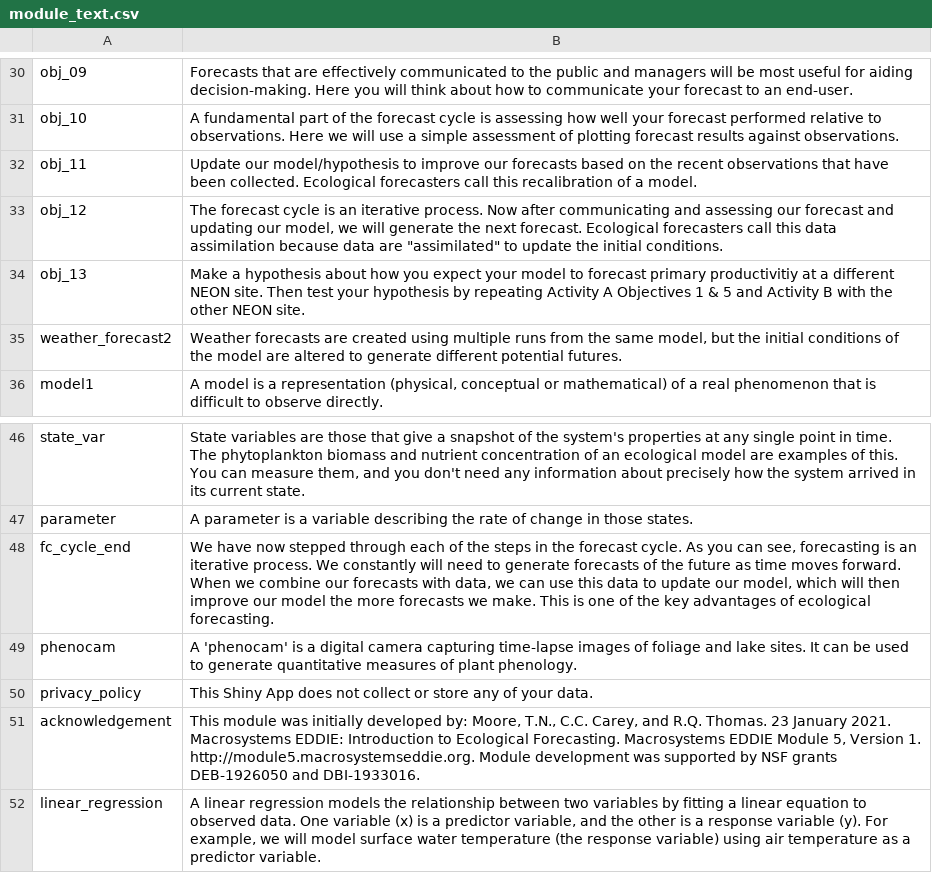
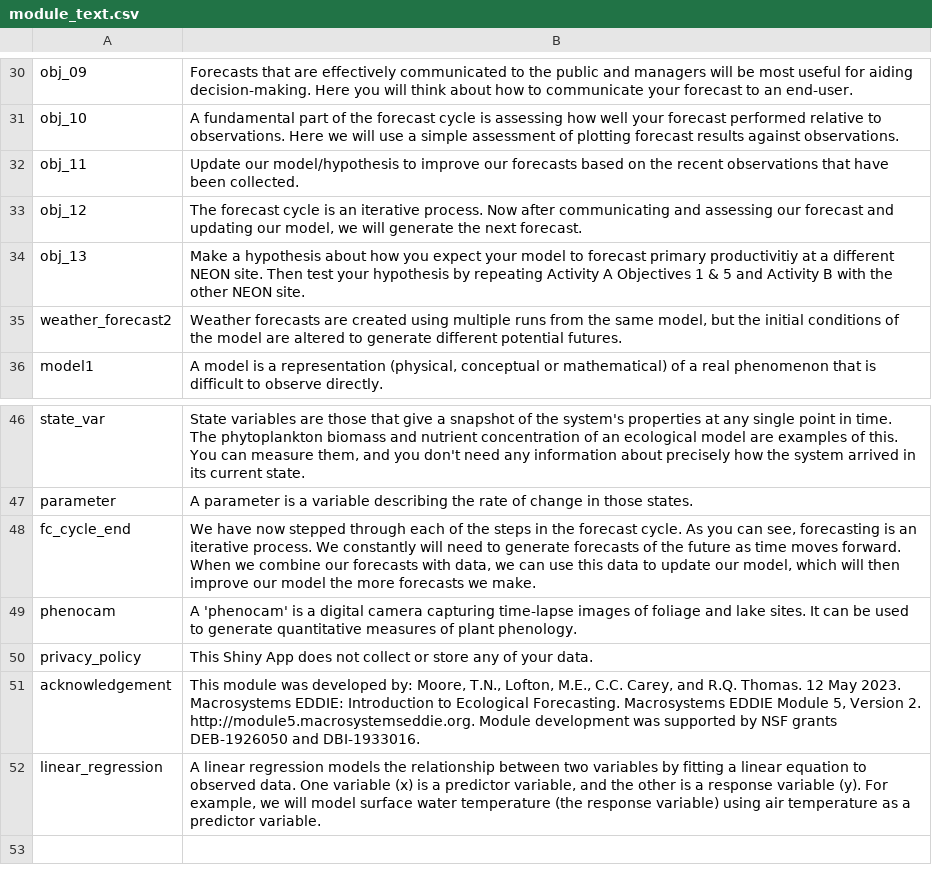
Before and after one commit to MacrosystemsEDDIE/module5, a CSV file: app/data/module_text.csv, drawn as a sheet; only a part is shown, gaps mark what is left out.

```diff
--- a/app/data/module_text.csv
+++ b/app/data/module_text.csv
@@ -31,4 +31,4 @@ obj_09,Forecasts that are effectively communicated to the public and managers wi
 obj_10,A fundamental part of the forecast cycle is assessing how well your forecast performed relative to observations. Here we will use a simple assessment of plotting forecast results against observations.
-obj_11,Update our model/hypothesis to improve our forecasts based on the recent observations that have been collected. Ecological forecasters call this recalibration of a model.
-obj_12,"The forecast cycle is an iterative process. Now after communicating and assessing our forecast and updating our model, we will generate the next forecast. Ecological forecasters call this data assimilation because data are ""assimilated"" to update the initial conditions."
+obj_11,Update our model/hypothesis to improve our forecasts based on the recent observations that have been collected.
+obj_12,"The forecast cycle is an iterative process. Now after communicating and assessing our forecast and updating our model, we will generate the next forecast. "
 obj_13, Make a hypothesis about how you expect your model to forecast primary productivitiy at a different NEON site. Then test your hypothesis by repeating Activity A Objectives 1 & 5 and Activity B with the other NEON site.
@@ -47,6 +47,6 @@ state_var,"State variables are those that give a snapshot of the system's proper
 parameter,A parameter is a variable describing the rate of change in those states.
-fc_cycle_end,"We have now stepped through each of the steps in the forecast cycle. As you can see, forecasting is an iterative process. We constantly will need to generate forecasts of the future as time moves forward. When we combine our forecasts with data, we can use this data to update our model, which will then improve our model the more forecasts we make. This is one of the key advantages of ecological forecasting."
+fc_cycle_end,"We have now stepped through each of the steps in the forecast cycle. As you can see, forecasting is an iterative process. We constantly will need to generate forecasts of the future as time moves forward. When we combine our forecasts with data, we can use this data to update our model, which will then improve our model the more forecasts we make. "
 phenocam,A 'phenocam' is a digital camera capturing time-lapse images of foliage and lake sites. It can be used to generate quantitative measures of plant phenology.
 privacy_policy,This Shiny App does not collect or store any of your data.
-acknowledgement,"This module was initially developed by: Moore, T.N., C.C. Carey, and R.Q. Thomas. 23 January 2021. Macrosystems EDDIE: Introduction to Ecological Forecasting. Macrosystems EDDIE Module 5, Version 1. http://module5.macrosystemseddie.org. Module development was supported by NSF grants DEB-1926050 and DBI-1933016."
+acknowledgement,"This module was developed by: Moore, T.N., Lofton, M.E., C.C. Carey, and R.Q. Thomas. 12 May 2023. Macrosystems EDDIE: Introduction to Ecological Forecasting. Macrosystems EDDIE Module 5, Version 2. http://module5.macrosystemseddie.org. Module development was supported by NSF grants DEB-1926050 and DBI-1933016."
 linear_regression,"A linear regression models the relationship between two variables by fitting a linear equation to observed data. One variable (x) is a predictor variable, and the other is a response variable (y). For example, we will model surface water temperature (the response variable) using air temperature as a predictor variable."
```
Also changed, not shown: app/data/handout_questions.csv, 4 other files.
